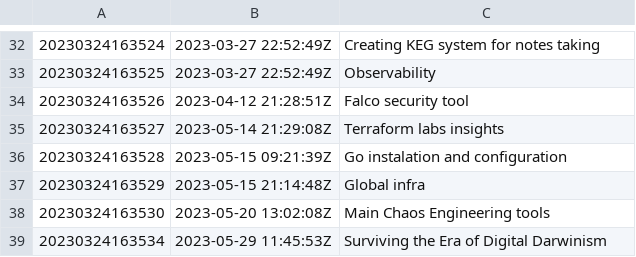
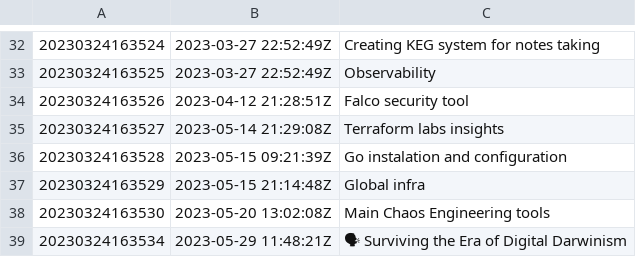
Before and after one commit to AugustasV/zet, a TSV file: dex/nodes.tsv, drawn as a sheet; only a part is shown, gaps mark what is left out; the diff names each change by its address in the sheet, - before the commit and + after, or states it on an @@ line.

Commit message:
🗣️ Surviving the Era of Digital Darwinism

```diff
--- a/dex/nodes.tsv
+++ b/dex/nodes.tsv
-B39: 2023-05-29 11:45:53Z
+B39: 2023-05-29 11:48:21Z
-C39: Surviving the Era of Digital Darwinism
+C39: 🗣 Surviving the Era of Digital Darwinism
```
Also changed, not shown: 3 other files.
